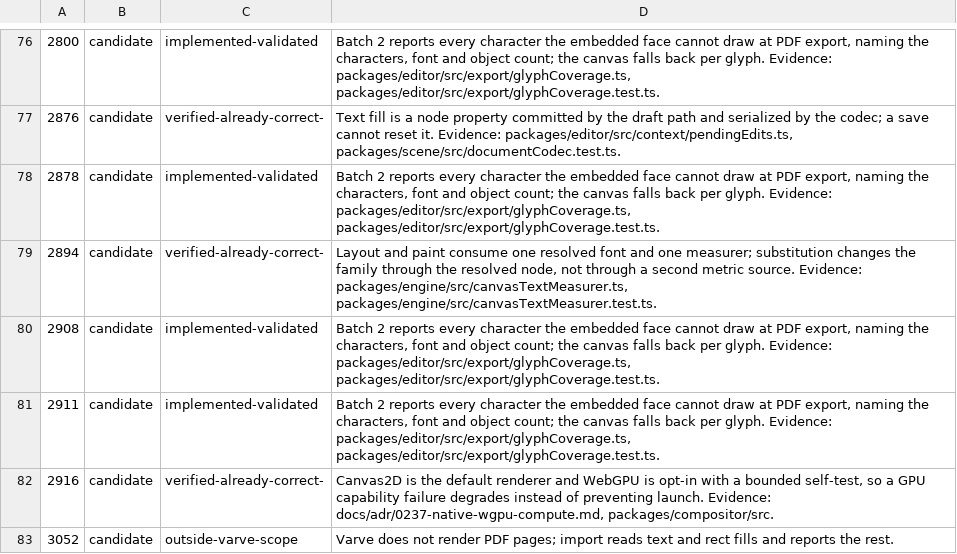
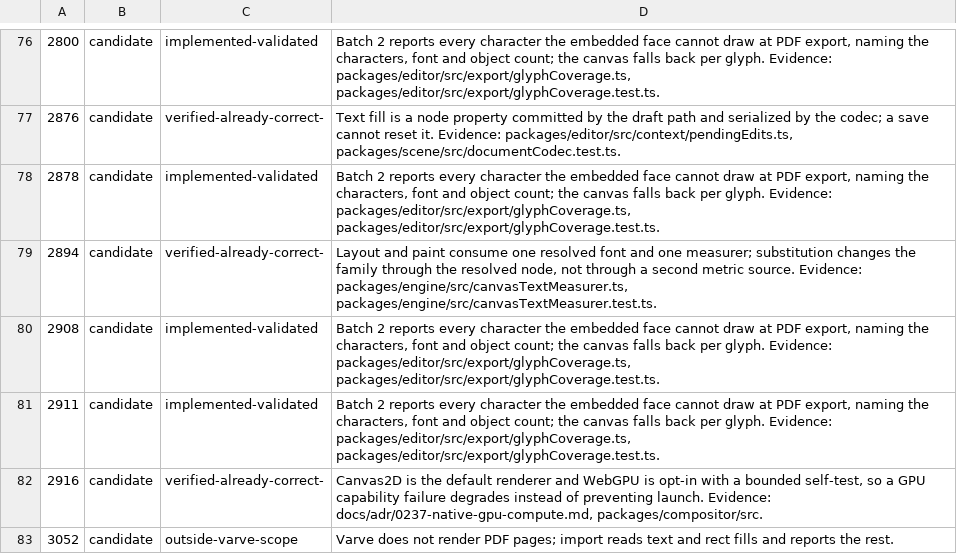
Before and after one commit to varvedesign/varve, a TSV file: docs/audits/pdfcraft/resolutions.tsv, drawn as a sheet; only a part is shown, gaps mark what is left out; the diff covers the shown part only.

```diff
--- a/docs/audits/pdfcraft/resolutions.tsv
+++ b/docs/audits/pdfcraft/resolutions.tsv
@@ -81,3 +81,3 @@
 2911	candidate	implemented-validated	Batch 2 reports every character the embedded face cannot draw at PDF export, naming the characters, font and object count; the canvas falls back per glyph. Evidence: packages/editor/src/export/glyphCoverage.ts, packages/editor/src/export/glyphCoverage.test.ts.
-2916	candidate	verified-already-correct-	Canvas2D is the default renderer and WebGPU is opt-in with a bounded self-test, so a GPU capability failure degrades instead of preventing launch. Evidence: docs/adr/0237-native-wgpu-compute.md, packages/compositor/src.
+2916	candidate	verified-already-correct-	Canvas2D is the default renderer and WebGPU is opt-in with a bounded self-test, so a GPU capability failure degrades instead of preventing launch. Evidence: docs/adr/0237-native-gpu-compute.md, packages/compositor/src.
 3052	candidate	outside-varve-scope	Varve does not render PDF pages; import reads text and rect fills and reports the rest.
```
Also changed, not shown: 15 edited cells elsewhere in this file, docs/audits/pdfcraft/issue-ledger-cutoff3.tsv, 15 other files.
